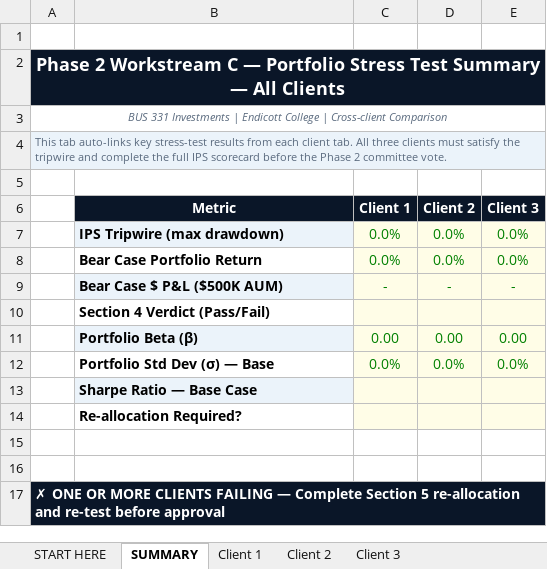
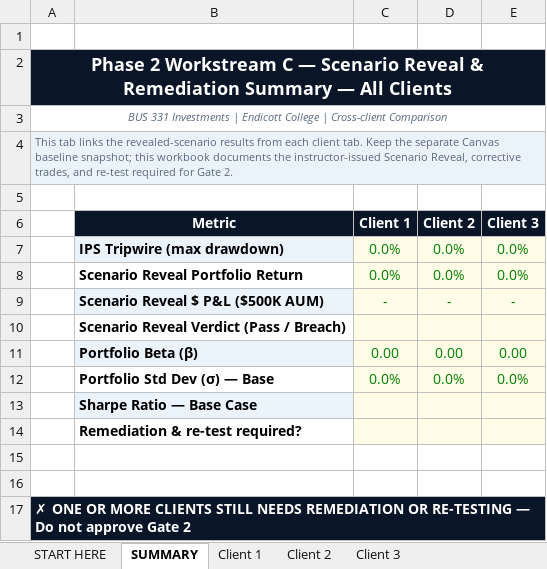
Before and after one commit to bevitts-design/BUS331-Investment-Project-Specific, an Excel workbook: files/BUS331_InvProject_StressTest_Template.xlsx, sheet SUMMARY, drawn as a sheet; values as stored, in another font and other column widths than the file's, no borders; conditional formats not drawn; the diff names each change by its address in the sheet, - before the commit and + after, or states it on an @@ line.

Commit message:
Clarify investment project roadmap and stress workflow

```diff
--- a/files/BUS331_InvProject_StressTest_Template.xlsx (sheet SUMMARY)
+++ b/files/BUS331_InvProject_StressTest_Template.xlsx (sheet SUMMARY)
-A2: …C — Portfolio Stress Test Summary —…
+A2: …C — Scenario Reveal & Remediation Summary —…
-A4: This tab auto-links key stress-test results from each client tab. All three clients must satisfy the tripwire and complete the full IPS scorecard before the Phase 2 committee vote.
+A4: This tab links the revealed-scenario results from each client tab. Keep the separate Canvas baseline snapshot; this workbook documents the instructor-issued Scenario Reveal, corrective trades, and re-test required for Gate 2.
-B8 (Metric): Bear Case Portfolio Return
+B8 (Metric): Scenario Reveal Portfolio Return
-B9 (Metric): Bear Case $ P&L ($500K AUM)
+B9 (Metric): Scenario Reveal $ P&L ($500K AUM)
-B10 (Metric): Section 4 Verdict (Pass/Fail)
+B10 (Metric): Scenario Reveal Verdict (Pass / Breach)
-B14 (Metric): Re-allocation Required?
+B14 (Metric): Remediation & re-test required?
-A17: …MORE CLIENTS FAILING — Complete Section 5 re-allocation and re-test before approval
+A17: …MORE CLIENTS STILL NEEDS REMEDIATION OR RE-TESTING — Do not approve Gate 2
```
Also changed, not shown: sheet Client 1, sheet Client 2, sheet Client 3, sheet START HERE, other sheet tabs, formulas that keep their value, 13 other files.
